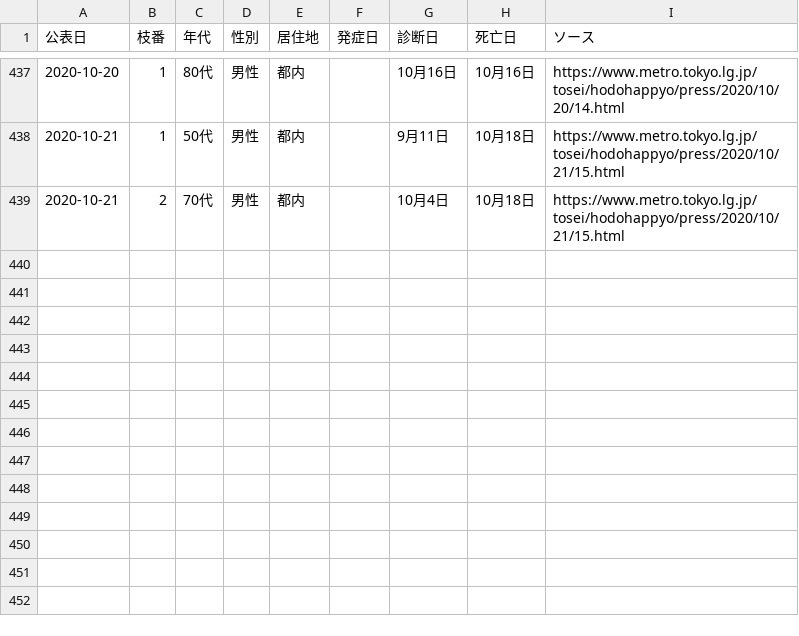
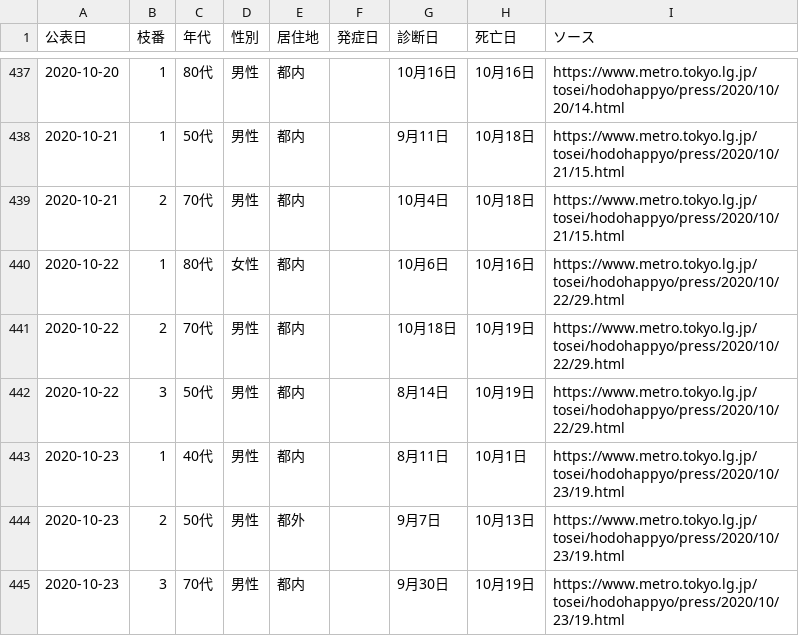
Before and after one commit to CalicoKater/covid-19, a CSV file: work/tokyo_death_of_patient.csv, drawn as a sheet; only a part is shown, gaps mark what is left out.

Commit message:
tokyo update

```diff
--- a/work/tokyo_death_of_patient.csv
+++ b/work/tokyo_death_of_patient.csv
@@ -439 +439,7 @@
 2020-10-21,2,70代,男性,都内,,10月4日,10月18日,https://www.metro.tokyo.lg.jp/tosei/hodohappyo/press/2020/10/21/15.html
+2020-10-22,1,80代,女性,都内,,10月6日,10月16日,https://www.metro.tokyo.lg.jp/tosei/hodohappyo/press/2020/10/22/29.html
+2020-10-22,2,70代,男性,都内,,10月18日,10月19日,https://www.metro.tokyo.lg.jp/tosei/hodohappyo/press/2020/10/22/29.html
+2020-10-22,3,50代,男性,都内,,8月14日,10月19日,https://www.metro.tokyo.lg.jp/tosei/hodohappyo/press/2020/10/22/29.html
+2020-10-23,1,40代,男性,都内,,8月11日,10月1日,https://www.metro.tokyo.lg.jp/tosei/hodohappyo/press/2020/10/23/19.html
+2020-10-23,2,50代,男性,都外,,9月7日,10月13日,https://www.metro.tokyo.lg.jp/tosei/hodohappyo/press/2020/10/23/19.html
+2020-10-23,3,70代,男性,都内,,9月30日,10月19日,https://www.metro.tokyo.lg.jp/tosei/hodohappyo/press/2020/10/23/19.html
```
Also changed, not shown: tokyo_daily_positive_detail.csv, tokyo_positive_by_confirmed.csv, 4 other files.
